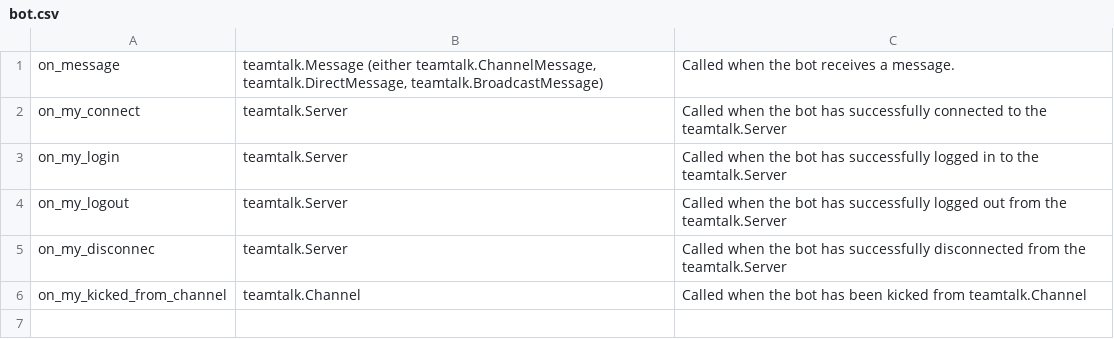
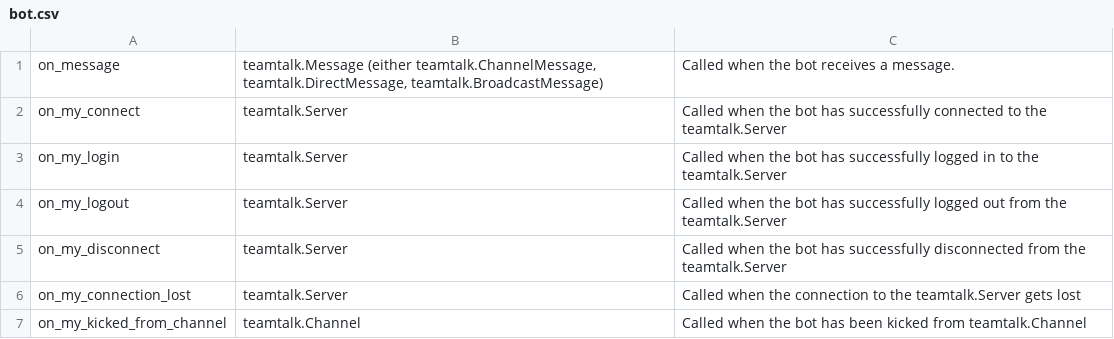
Before and after one commit to JessicaTegner/teamtalk.py, a CSV file: docs/_static/csv/bot.csv, drawn as a sheet.

Commit message:
* Add my_connection_lost event. * Add a few missing string conversions for Linux commpatibility. * Prevent automatically joining the root channel if a negative channel id is passed when connecting to a server.

```diff
--- a/docs/_static/csv/bot.csv
+++ b/docs/_static/csv/bot.csv
@@ -4,3 +4,4 @@ on_my_login	teamtalk.Server	Called when the bot has successfully logged in to th
 on_my_logout	teamtalk.Server	Called when the bot has successfully logged out from the teamtalk.Server
-on_my_disconnec	teamtalk.Server	Called when the bot has successfully disconnected from the teamtalk.Server
+on_my_disconnect	teamtalk.Server	Called when the bot has successfully disconnected from the teamtalk.Server
+on_my_connection_lost	teamtalk.Server	Called when the connection to the teamtalk.Server gets lost
 on_my_kicked_from_channel	teamtalk.Channel	Called when the bot has been kicked from teamtalk.Channel
```
Also changed, not shown: 1 other file.
